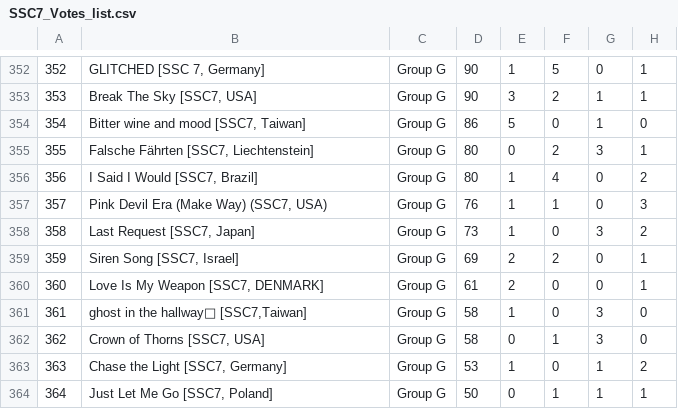
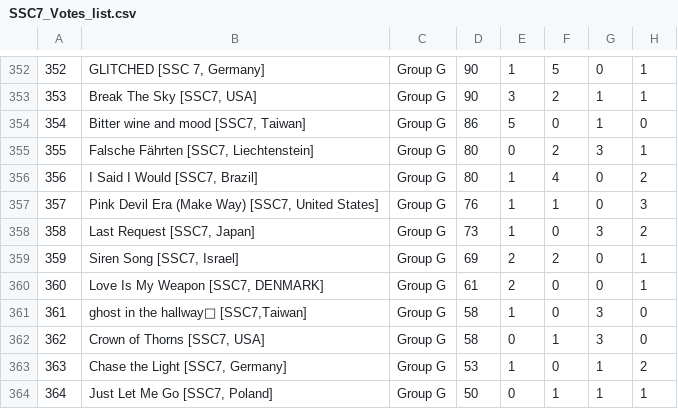
Before and after one commit to SunoSongContest/rules, a CSV file: assets/csv/SSC7_Votes_list.csv, drawn as a sheet; only a part is shown, gaps mark what is left out; the diff names each change by its address in the sheet, - before the commit and + after, or states it on an @@ line.

Commit message:
Update SSC7_Votes_list.csv

```diff
--- a/assets/csv/SSC7_Votes_list.csv
+++ b/assets/csv/SSC7_Votes_list.csv
-B357: Pink Devil Era (Make Way) (SSC7, USA)
+B357: Pink Devil Era (Make Way) [SSC7, United States]
```
